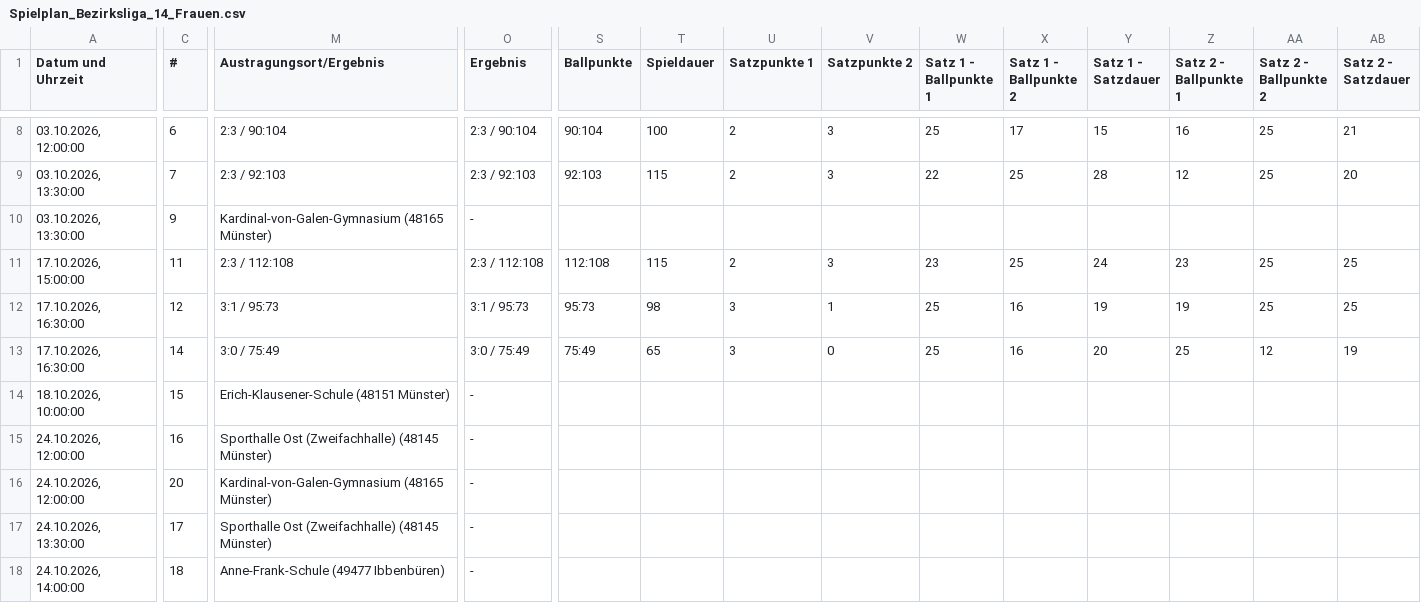
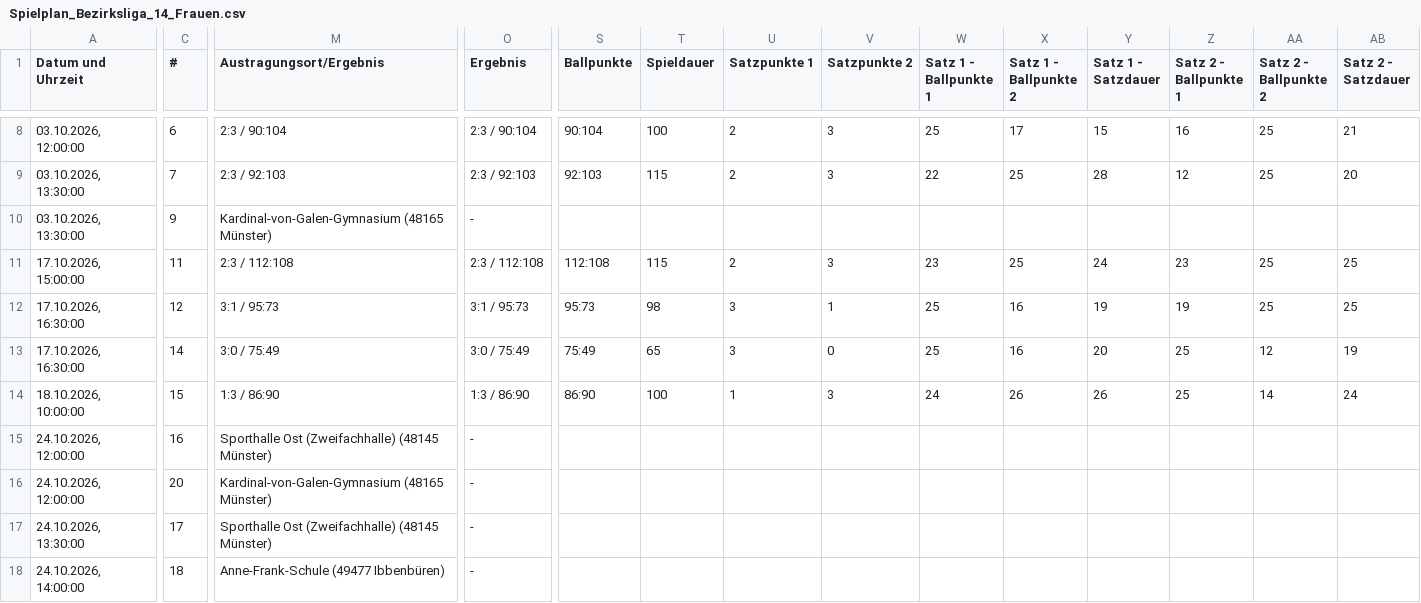
Before and after one commit to uscmuenster/USC-Spielplaene, a CSV file: csvdata/Spielplan_Bezirksliga_14_Frauen.csv, drawn as a sheet; only a part is shown, gaps mark what is left out; the diff covers the shown part only; the diff names each change by its address in the sheet, - before the commit and + after, or states it on an @@ line.

```diff
--- a/csvdata/Spielplan_Bezirksliga_14_Frauen.csv
+++ b/csvdata/Spielplan_Bezirksliga_14_Frauen.csv
-M14 (Austragungsort/Ergebnis): Erich-Klausener-Schule (48151 Münster)
+M14 (Austragungsort/Ergebnis): 1:3 / 86:90
-O14 (Ergebnis): -
+O14 (Ergebnis): 1:3 / 86:90
-S14 (Ballpunkte): (empty)
+S14 (Ballpunkte): 86:90
-T14 (Spieldauer): (empty)
+T14 (Spieldauer): 100
-U14 (Satzpunkte 1): (empty)
+U14 (Satzpunkte 1): 1
-V14 (Satzpunkte 2): (empty)
+V14 (Satzpunkte 2): 3
-W14 (Satz 1 - Ballpunkte 1): (empty)
+W14 (Satz 1 - Ballpunkte 1): 24
-X14 (Satz 1 - Ballpunkte 2): (empty)
+X14 (Satz 1 - Ballpunkte 2): 26
-Y14 (Satz 1 - Satzdauer): (empty)
+Y14 (Satz 1 - Satzdauer): 26
-Z14 (Satz 2 - Ballpunkte 1): (empty)
+Z14 (Satz 2 - Ballpunkte 1): 25
-AA14 (Satz 2 - Ballpunkte 2): (empty)
+AA14 (Satz 2 - Ballpunkte 2): 14
-AB14 (Satz 2 - Satzdauer): (empty)
+AB14 (Satz 2 - Satzdauer): 24
```
Also changed, not shown: 6 edited cells elsewhere in this file.
